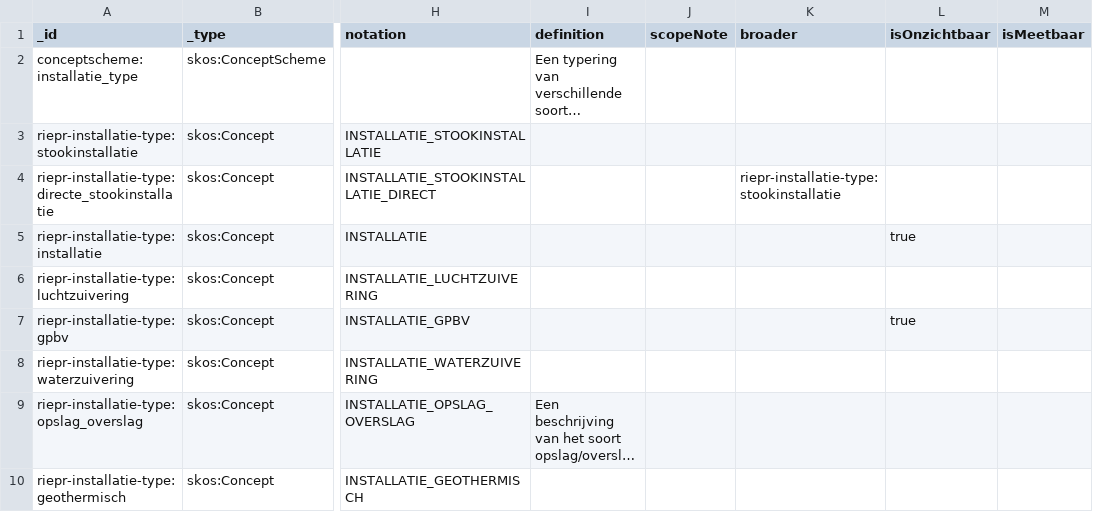
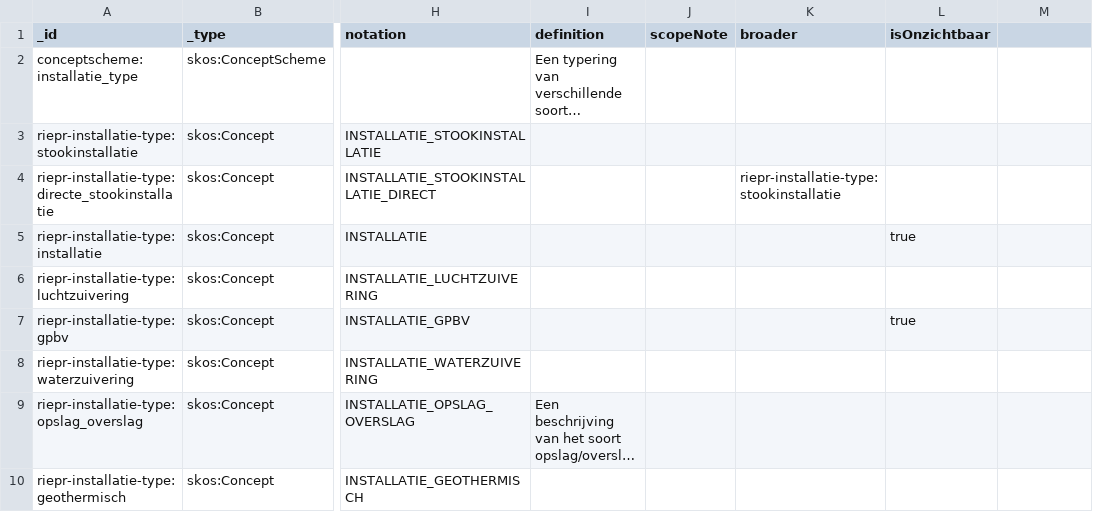
Before and after one commit to milieuinfo/codelijst-rie-iepr, a CSV file: src/source/installatie_type.csv, drawn as a sheet; only a part is shown, gaps mark what is left out; long unchanged cells end in …; the diff names each change by its address in the sheet, - before the commit and + after, or states it on an @@ line.

```diff
--- a/src/source/installatie_type.csv
+++ b/src/source/installatie_type.csv
-M1: isMeetbaar
+M1: (empty)
```
Also changed, not shown: src/source/emissiepunt_type.csv, src/source/filter_type.csv, 3 other files.
